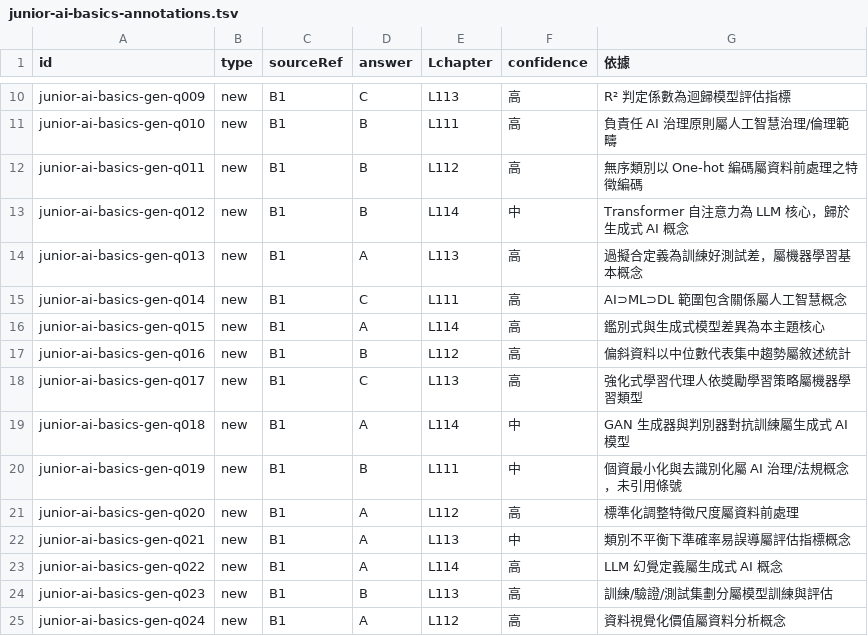
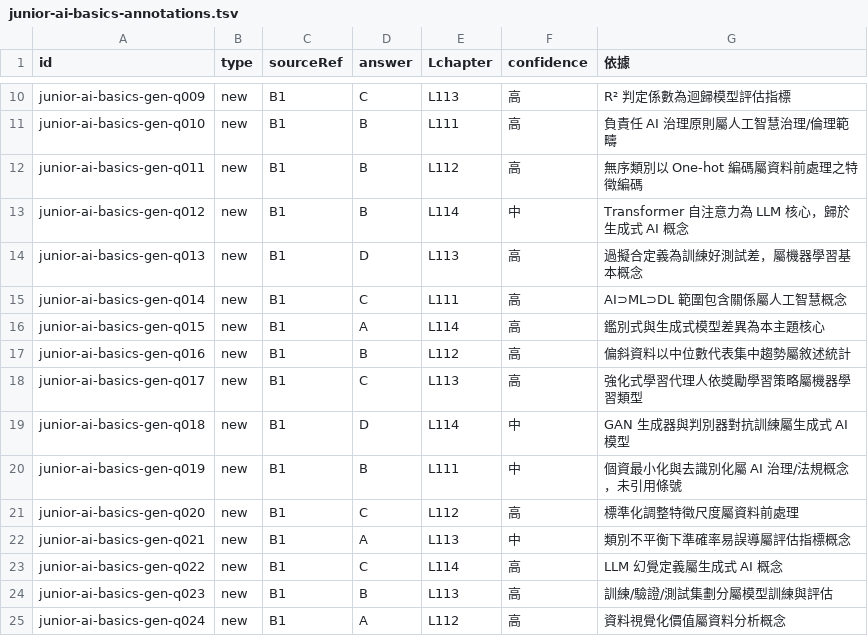
Before and after one commit to kuochenfu/ipas-aiap-cert, a TSV file: docs/superpowers/review/junior-ai-basics-annotations.tsv, drawn as a sheet; only a part is shown, gaps mark what is left out.

Commit message:
docs: phase 3 review worksheets + fix stale sidecar answer columns (post-rebalance)

```diff
--- a/docs/superpowers/review/junior-ai-basics-annotations.tsv
+++ b/docs/superpowers/review/junior-ai-basics-annotations.tsv
@@ -13,3 +13,3 @@ junior-ai-basics-gen-q011	new	B1	B	L112	高	無序類別以 One-hot 編碼屬資
 junior-ai-basics-gen-q012	new	B1	B	L114	中	Transformer 自注意力為 LLM 核心，歸於生成式 AI 概念
-junior-ai-basics-gen-q013	new	B1	A	L113	高	過擬合定義為訓練好測試差，屬機器學習基本概念
+junior-ai-basics-gen-q013	new	B1	D	L113	高	過擬合定義為訓練好測試差，屬機器學習基本概念
 junior-ai-basics-gen-q014	new	B1	C	L111	高	AI⊃ML⊃DL 範圍包含關係屬人工智慧概念
@@ -18,7 +18,7 @@ junior-ai-basics-gen-q016	new	B1	B	L112	高	偏斜資料以中位數代表集中
 junior-ai-basics-gen-q017	new	B1	C	L113	高	強化式學習代理人依獎勵學習策略屬機器學習類型
-junior-ai-basics-gen-q018	new	B1	A	L114	中	GAN 生成器與判別器對抗訓練屬生成式 AI 模型
+junior-ai-basics-gen-q018	new	B1	D	L114	中	GAN 生成器與判別器對抗訓練屬生成式 AI 模型
 junior-ai-basics-gen-q019	new	B1	B	L111	中	個資最小化與去識別化屬 AI 治理/法規概念，未引用條號
-junior-ai-basics-gen-q020	new	B1	A	L112	高	標準化調整特徵尺度屬資料前處理
+junior-ai-basics-gen-q020	new	B1	C	L112	高	標準化調整特徵尺度屬資料前處理
 junior-ai-basics-gen-q021	new	B1	A	L113	中	類別不平衡下準確率易誤導屬評估指標概念
-junior-ai-basics-gen-q022	new	B1	A	L114	高	LLM 幻覺定義屬生成式 AI 概念
+junior-ai-basics-gen-q022	new	B1	C	L114	高	LLM 幻覺定義屬生成式 AI 概念
 junior-ai-basics-gen-q023	new	B1	B	L113	高	訓練/驗證/測試集劃分屬模型訓練與評估
```
Also changed, not shown: docs/superpowers/review/senior-ml-annotations.tsv, 4 other files.
